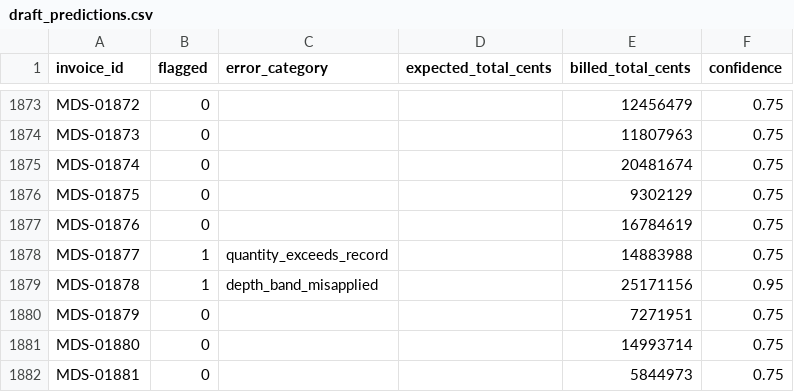
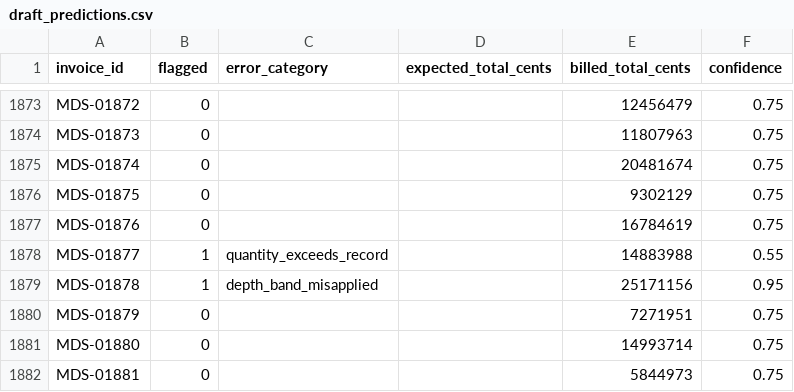
Before and after one commit to YSFWRLD/ContractorsAuditTask, a CSV file: outputs/drilling/draft_predictions.csv, drawn as a sheet; only a part is shown, gaps mark what is left out; the diff covers the shown part only.

```diff
--- a/outputs/drilling/draft_predictions.csv
+++ b/outputs/drilling/draft_predictions.csv
@@ -1877,3 +1877,3 @@ MDS-01875,0,,,9302129,0.75
 MDS-01876,0,,,16784619,0.75
-MDS-01877,1,quantity_exceeds_record,,14883988,0.75
+MDS-01877,1,quantity_exceeds_record,,14883988,0.55
 MDS-01878,1,depth_band_misapplied,,25171156,0.95
```
Also changed, not shown: 7 edited cells elsewhere in this file, outputs/civil_works/draft_predictions.csv, outputs/drilling/invoice_audit.csv, 45 other files.
